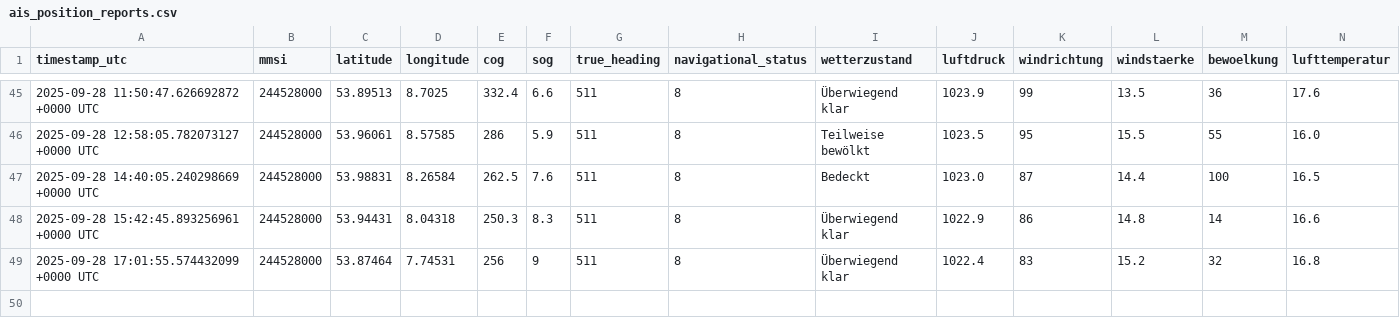
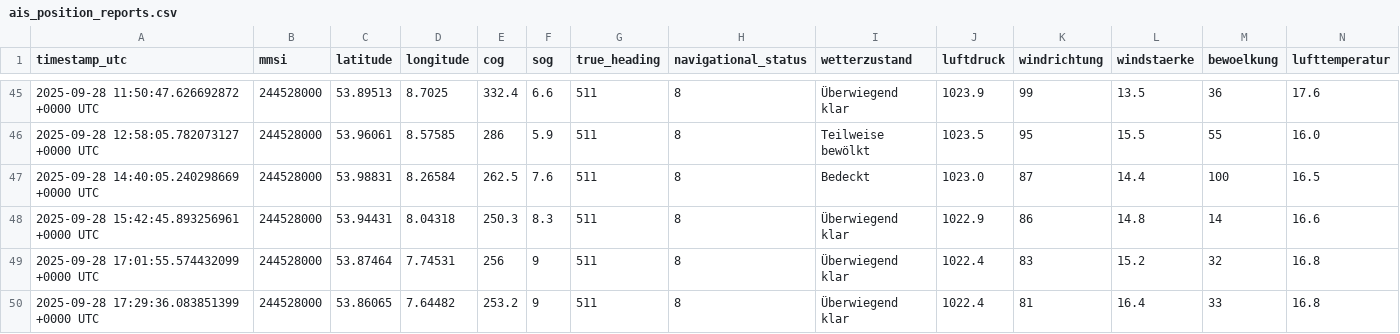
Before and after one commit to davidoesch/shiptracker, a CSV file: ais_position_reports.csv, drawn as a sheet; only a part is shown, gaps mark what is left out; rows hold the shown columns only; the diff names each change by its address in the sheet, - before the commit and + after, or states it on an @@ line.

```diff
--- a/ais_position_reports.csv
+++ b/ais_position_reports.csv
+row 50: 2025-09-28 17:29:36.083851399 +0000 UTC | 244528000 | 53.86065 | 7.64482 | 253.2 | 9 | 511 | 8 | Überwiegend klar | 1022.4 | 81 | 16.4 | 33 | 16.8
```
Also changed, not shown: 2 other files.
